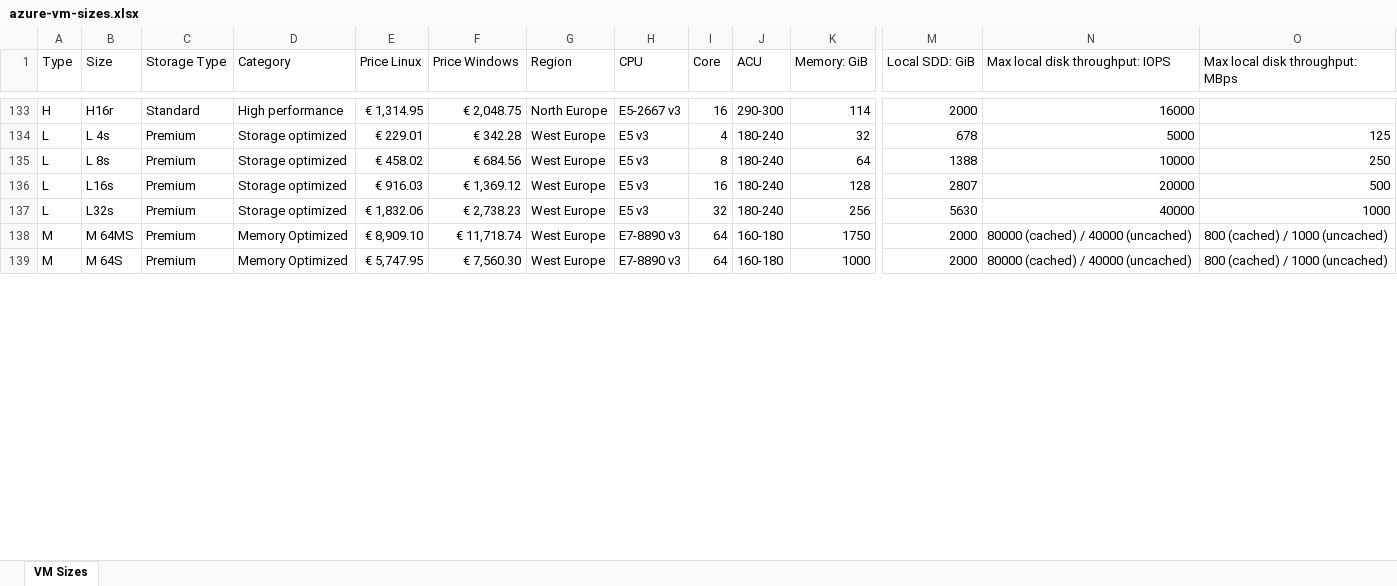
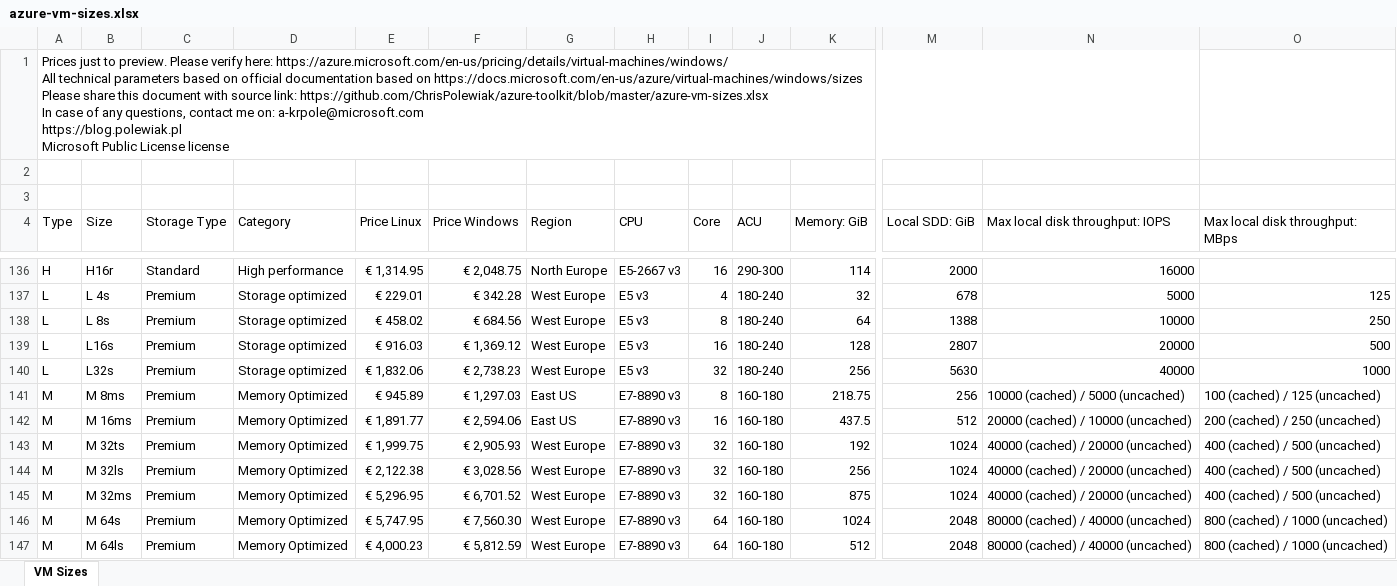
Before and after one commit to ChrisPolewiak/azure-toolkit, an Excel workbook: azure-vm-sizes.xlsx, sheet VM Sizes, drawn as a sheet; only a part is shown, gaps mark what is left out; values as stored, in another font and other column widths than the file's, no cell formats; table styles not drawn; addresses are those after the commit; rows hold the shown columns only; ↵ is a line break in a cell; the diff covers the shown part only; the diff names each change by its address in the sheet, - before the commit and + after, or states it on an @@ line.

Commit message:
Updated prices, added new SAP HANA VM sizes

```diff
--- a/azure-vm-sizes.xlsx (sheet VM Sizes)
+++ b/azure-vm-sizes.xlsx (sheet VM Sizes)
+row 1: Prices just to preview. Please verify here: https://azure.microsoft.com/en-us/pricing/details/virtual-machines/windows/ ↵ All technical parameters based on official documentation based on https://docs.microsoft.com/en-us/azure/virtual-machines/windows/sizes ↵ Please share this document with source link: https://github.com/ChrisPolewiak/azure-toolkit/blob/master/azure-vm-sizes.xlsx ↵ In case of any questions, contact me on: a-krpole@microsoft.com ↵ https://blog.polewiak.pl ↵ Microsoft Public License license
+row 2: (empty)
+row 3: (empty)
+row 141: M | M 8ms | Premium | Memory Optimized | € 945.89 | € 1,297.03 | East US | E7-8890 v3 | 8 | 160-180 | 218.75 | 256 | 10000 (cached) / 5000 (uncached) | 100 (cached) / 125 (uncached)
+row 142: M | M 16ms | Premium | Memory Optimized | € 1,891.77 | € 2,594.06 | East US | E7-8890 v3 | 16 | 160-180 | 437.5 | 512 | 20000 (cached) / 10000 (uncached) | 200 (cached) / 250 (uncached)
+row 143: M | M 32ts | Premium | Memory Optimized | € 1,999.75 | € 2,905.93 | West Europe | E7-8890 v3 | 32 | 160-180 | 192 | 1024 | 40000 (cached) / 20000 (uncached) | 400 (cached) / 500 (uncached)
+row 144: M | M 32ls | Premium | Memory Optimized | € 2,122.38 | € 3,028.56 | West Europe | E7-8890 v3 | 32 | 160-180 | 256 | 1024 | 40000 (cached) / 20000 (uncached) | 400 (cached) / 500 (uncached)
+row 145: M | M 32ms | Premium | Memory Optimized | € 5,296.95 | € 6,701.52 | West Europe | E7-8890 v3 | 32 | 160-180 | 875 | 1024 | 40000 (cached) / 20000 (uncached) | 400 (cached) / 500 (uncached)
-B146 (Size): M 64MS
+B146 (Size): M 64s
-E146 (Price Linux): € 8,909.10
+E146 (Price Linux): € 5,747.95
-F146 (Price Windows): € 11,718.74
+F146 (Price Windows): € 7,560.30
-K146 (Memory: GiB): 1750
+K146 (Memory: GiB): 1024
-M146:M147 (Local SDD: GiB): 2000
+M146:M147 (Local SDD: GiB): 2048
-B147 (Size): M 64S
+B147 (Size): M 64ls
-E147 (Price Linux): € 5,747.95
+E147 (Price Linux): € 4,000.23
-F147 (Price Windows): € 7,560.30
+F147 (Price Windows): € 5,812.59
-K147 (Memory: GiB): 1000
+K147 (Memory: GiB): 512
```
Also changed, not shown: 25 added rows, 13 removed rows, 35 moved rows and 37 edited cells elsewhere in this sheet, cell formats, 2 other files.
